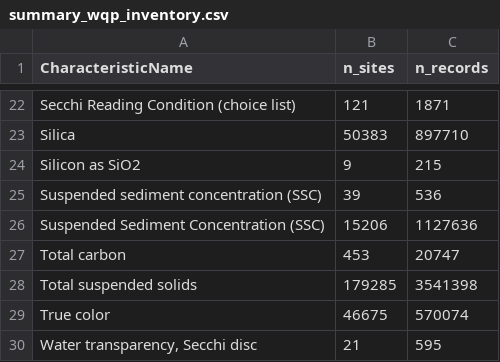
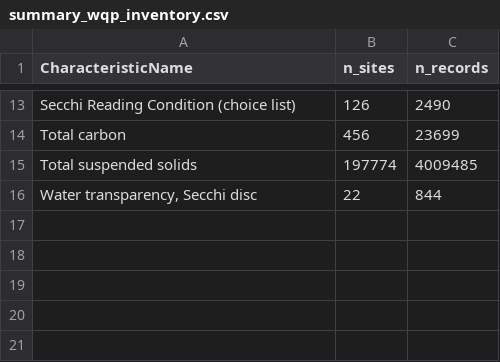
Before and after one commit to AquaSat/AquaMatch_harmonize_WQP, a CSV file: 1_inventory/log/summary_wqp_inventory.csv, drawn as a sheet; only a part is shown, gaps mark what is left out; removed rows and columns are numbered as before the commit, all else as after; the diff covers the shown part only; the diff names each change by its address in the sheet, - before the commit and + after, or states it on an @@ line.

```diff
--- a/1_inventory/log/summary_wqp_inventory.csv
+++ b/1_inventory/log/summary_wqp_inventory.csv
-B13 (n_sites): 121
+B13 (n_sites): 126
-C13 (n_records): 1871
+C13 (n_records): 2490
-row 23: Silica | 50383 | 897710
-row 24: Silicon as SiO2 | 9 | 215
-row 25: Suspended sediment concentration (SSC) | 39 | 536
-row 26: Suspended Sediment Concentration (SSC) | 15206 | 1127636
-B14 (n_sites): 453
+B14 (n_sites): 456
-C14 (n_records): 20747
+C14 (n_records): 23699
-B15 (n_sites): 179285
+B15 (n_sites): 197774
-C15 (n_records): 3541398
+C15 (n_records): 4009485
-row 29: True color | 46675 | 570074
-B16 (n_sites): 21
+B16 (n_sites): 22
-C16 (n_records): 595
+C16 (n_records): 844
```
Also changed, not shown: 1 added row, 10 removed rows and 20 edited cells elsewhere in this file, 2_download/log/summary_wqp_data.csv, 3_harmonize/out/chla_analytical_tiering_record.csv, 39 other files.
